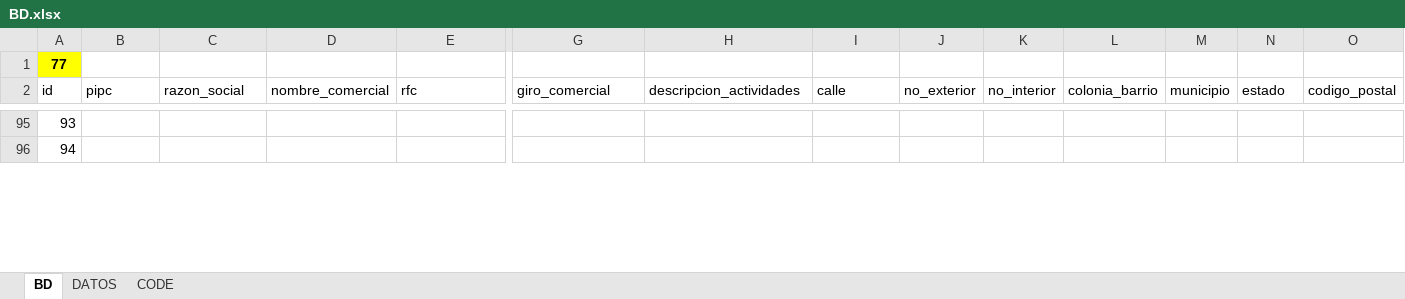
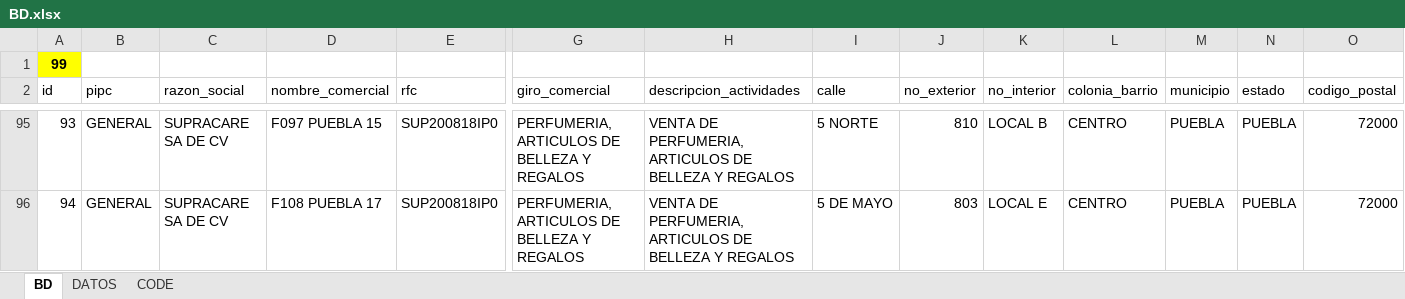
Before and after one commit to luis6a/pipc, an Excel workbook: Inputs/BD.xlsx, sheet BD, drawn as a sheet; only a part is shown, gaps mark what is left out; values as stored, in another font and other column widths than the file's, no borders; charts and pictures and conditional formats not drawn; the diff covers the shown part only; the diff names each change by its address in the sheet, - before the commit and + after, or states it on an @@ line.

```diff
--- a/Inputs/BD.xlsx (sheet BD)
+++ b/Inputs/BD.xlsx (sheet BD)
-A1 (id): 77
+A1 (id): 99
-B95:B96 (pipc): (empty)
+B95:B96 (pipc): GENERAL
-C95:C96 (razon_social): (empty)
+C95:C96 (razon_social): SUPRACARE SA DE CV
-D95 (nombre_comercial): (empty)
+D95 (nombre_comercial): F097 PUEBLA 15
-E95:E96 (rfc): (empty)
+E95:E96 (rfc): SUP200818IP0
-G95:G96 (giro_comercial): (empty)
+G95:G96 (giro_comercial): PERFUMERIA, ARTICULOS DE BELLEZA Y REGALOS
-H95:H96 (descripcion_actividades): (empty)
+H95:H96 (descripcion_actividades): VENTA DE PERFUMERIA, ARTICULOS DE BELLEZA Y REGALOS
-I95 (calle): (empty)
+I95 (calle): 5 NORTE
-J95 (no_exterior): (empty)
+J95 (no_exterior): 810
-K95 (no_interior): (empty)
+K95 (no_interior): LOCAL B
-L95:L96 (colonia_barrio): (empty)
+L95:L96 (colonia_barrio): CENTRO
-M95:M96 (municipio): (empty)
+M95:M96 (municipio): PUEBLA
-N95:N96 (estado): (empty)
+N95:N96 (estado): PUEBLA
-O95:O96 (codigo_postal): (empty)
+O95:O96 (codigo_postal): 72000
-D96 (nombre_comercial): (empty)
+D96 (nombre_comercial): F108 PUEBLA 17
-I96 (calle): (empty)
+I96 (calle): 5 DE MAYO
-J96 (no_exterior): (empty)
+J96 (no_exterior): 803
-K96 (no_interior): (empty)
+K96 (no_interior): LOCAL E
```
Also changed, not shown: 2 added rows, 2 removed rows and 1188 edited cells elsewhere in this sheet, sheet DATOS, sheet CODE, formulas that keep their value, 3 other files.
